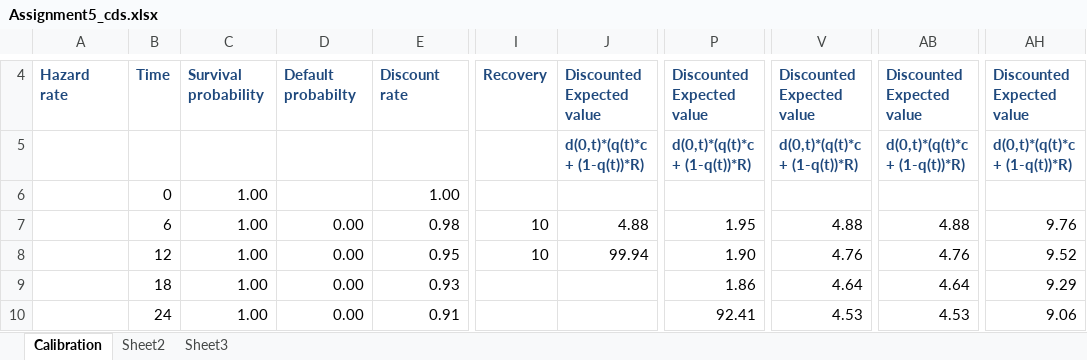
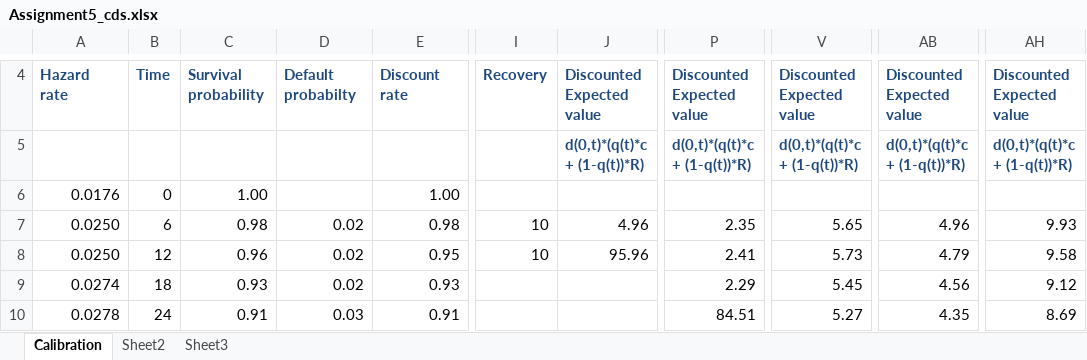
Before and after one commit to rachellesrg/FinanicalEngineering-RiskManagement_I, an Excel workbook: Assignment5_cds.xlsx, sheet Calibration, drawn as a sheet; only a part is shown, gaps mark what is left out; values as stored, in another font and other column widths than the file's, no borders; the diff covers the shown part only; the diff names each change by its address in the sheet, - before the commit and + after, or states it on an @@ line.

```diff
--- a/Assignment5_cds.xlsx (sheet Calibration)
+++ b/Assignment5_cds.xlsx (sheet Calibration)
-A6: (empty)
+A6: 0.0176
-A7:A8: (empty)
+A7:A8: 0.0250
-C7: 1.00
+C7: 0.98
-D7:D9: 0.00
+D7:D9: 0.02
-J7: 4.88
+J7: 4.96
-P7: 1.95
+P7: 2.35
-V7: 4.88
+V7: 5.65
-AB7: 4.88
+AB7: 4.96
-AH7: 9.76
+AH7: 9.93
-C8: 1.00
+C8: 0.96
-J8: 99.94
+J8: 95.96
-P8: 1.90
+P8: 2.41
-V8: 4.76
+V8: 5.73
-AB8: 4.76
+AB8: 4.79
-AH8: 9.52
+AH8: 9.58
-A9: (empty)
+A9: 0.0274
-C9: 1.00
+C9: 0.93
-P9: 1.86
+P9: 2.29
-V9: 4.64
+V9: 5.45
-AB9: 4.64
+AB9: 4.56
-AH9: 9.29
+AH9: 9.12
-A10: (empty)
+A10: 0.0278
-C10: 1.00
+C10: 0.91
-D10: 0.00
+D10: 0.03
-P10: 92.41
+P10: 84.51
-V10: 4.53
+V10: 5.27
-AB10: 4.53
+AB10: 4.35
-AH10: 9.06
+AH10: 8.69
```
Also changed, not shown: 41 edited cells elsewhere in this sheet, Bonds_and_cds_v2.xlsx, Term_Structure_Lattices.xlsx, 4 other files.
